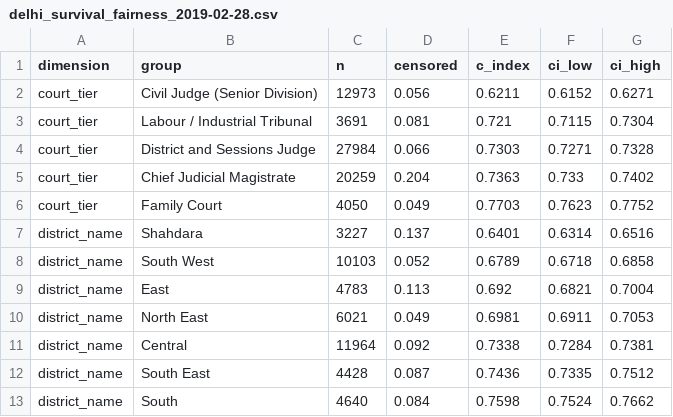
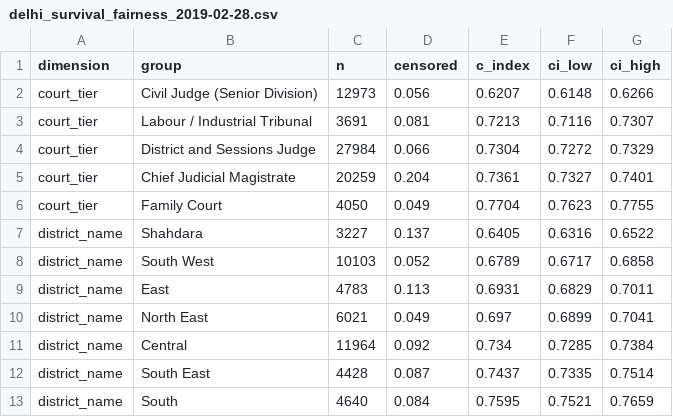
Before and after one commit to Paperfloat/case-delay-risk-predictor, a CSV file: reports/delhi_survival_fairness_2019-02-28.csv, drawn as a sheet; only a part is shown; the diff covers the shown part only.

```diff
--- a/reports/delhi_survival_fairness_2019-02-28.csv
+++ b/reports/delhi_survival_fairness_2019-02-28.csv
@@ -1,13 +1,13 @@
 dimension,group,n,censored,c_index,ci_low,ci_high
-court_tier,Civil Judge (Senior Division),12973,0.056,0.6211,0.6152,0.6271
-court_tier,Labour / Industrial Tribunal,3691,0.081,0.721,0.7115,0.7304
-court_tier,District and Sessions Judge,27984,0.066,0.7303,0.7271,0.7328
-court_tier,Chief Judicial Magistrate,20259,0.204,0.7363,0.733,0.7402
-court_tier,Family Court,4050,0.049,0.7703,0.7623,0.7752
-district_name,Shahdara,3227,0.137,0.6401,0.6314,0.6516
-district_name,South West,10103,0.052,0.6789,0.6718,0.6858
-district_name,East,4783,0.113,0.692,0.6821,0.7004
-district_name,North East,6021,0.049,0.6981,0.6911,0.7053
-district_name,Central,11964,0.092,0.7338,0.7284,0.7381
-district_name,South East,4428,0.087,0.7436,0.7335,0.7512
-district_name,South,4640,0.084,0.7598,0.7524,0.7662
+court_tier,Civil Judge (Senior Division),12973,0.056,0.6207,0.6148,0.6266
+court_tier,Labour / Industrial Tribunal,3691,0.081,0.7213,0.7116,0.7307
+court_tier,District and Sessions Judge,27984,0.066,0.7304,0.7272,0.7329
+court_tier,Chief Judicial Magistrate,20259,0.204,0.7361,0.7327,0.7401
+court_tier,Family Court,4050,0.049,0.7704,0.7623,0.7755
+district_name,Shahdara,3227,0.137,0.6405,0.6316,0.6522
+district_name,South West,10103,0.052,0.6789,0.6717,0.6858
+district_name,East,4783,0.113,0.6931,0.6829,0.7011
+district_name,North East,6021,0.049,0.697,0.6899,0.7041
+district_name,Central,11964,0.092,0.734,0.7285,0.7384
+district_name,South East,4428,0.087,0.7437,0.7335,0.7514
+district_name,South,4640,0.084,0.7595,0.7521,0.7659
```
Also changed, not shown: 1 added row, 2 removed rows and 51 edited cells elsewhere in this file, reports/bihar_survival_fairness_2019-05-31.csv, reports/bihar_survival_tier_report_2019-05-31_auto.csv, 5 other files.
